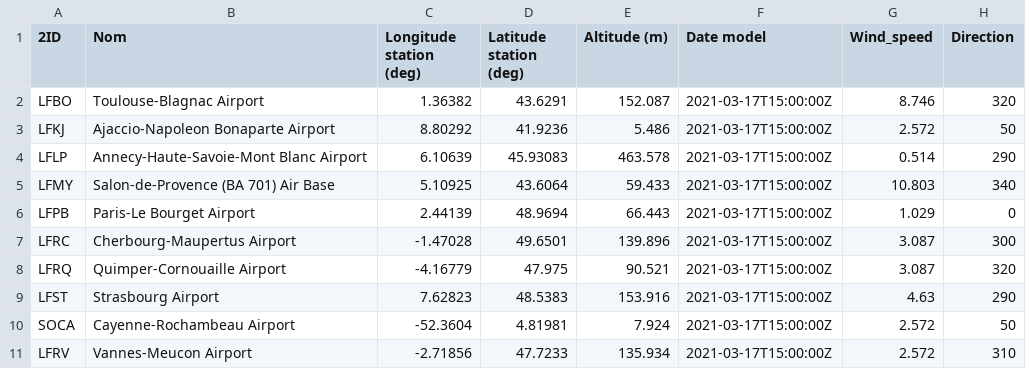
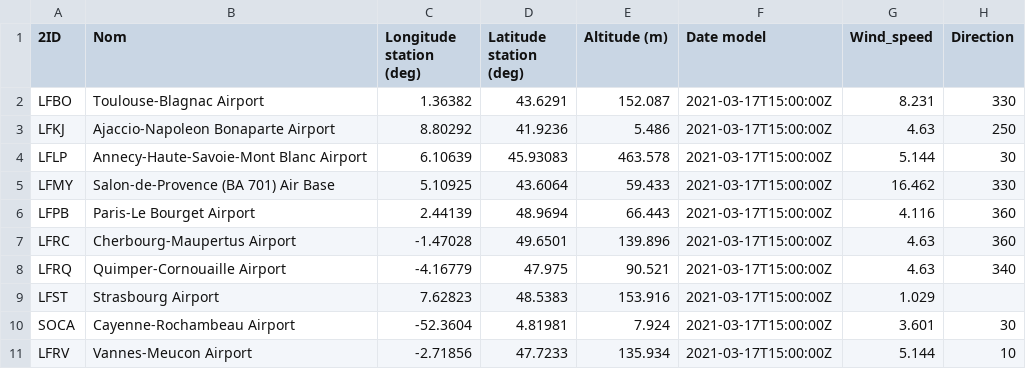
Before and after one commit to PIE-08-COA-ISAE-SUPAERO/spatio-temporal_wind_modeling, a CSV file: data/test_phase2_aeroports/Liste_aeroports.csv, drawn as a sheet.

Commit message:
test phase 3

```diff
--- a/data/test_phase2_aeroports/Liste_aeroports.csv
+++ b/data/test_phase2_aeroports/Liste_aeroports.csv
@@ -1,11 +1,11 @@
 2ID;Nom;Longitude station (deg);Latitude station (deg);Altitude (m);Date model;Wind_speed;Direction
-LFBO;Toulouse-Blagnac Airport;1.36382;43.6291;152.087;2021-03-17T15:00:00Z;8.746;320
-LFKJ;Ajaccio-Napoleon Bonaparte Airport;8.80292;41.9236;5.486;2021-03-17T15:00:00Z;2.572;50
-LFLP;Annecy-Haute-Savoie-Mont Blanc Airport;6.10639;45.93083;463.578;2021-03-17T15:00:00Z;0.514;290
-LFMY;Salon-de-Provence (BA 701) Air Base;5.10925;43.6064;59.433;2021-03-17T15:00:00Z;10.803;340
-LFPB;Paris-Le Bourget Airport;2.44139;48.9694;66.443;2021-03-17T15:00:00Z;1.029;0
-LFRC;Cherbourg-Maupertus Airport;-1.47028;49.6501;139.896;2021-03-17T15:00:00Z;3.087;300
-LFRQ;Quimper-Cornouaille Airport;-4.16779;47.975;90.521;2021-03-17T15:00:00Z;3.087;320
-LFST;Strasbourg Airport;7.62823;48.5383;153.916;2021-03-17T15:00:00Z;4.63;290
-SOCA;Cayenne-Rochambeau Airport;-52.3604;4.81981;7.924;2021-03-17T15:00:00Z;2.572;50
-LFRV;Vannes-Meucon Airport;-2.71856;47.7233;135.934;2021-03-17T15:00:00Z;2.572;310
+LFBO;Toulouse-Blagnac Airport;1.36382;43.6291;152.087;2021-03-17T15:00:00Z;8.231;330
+LFKJ;Ajaccio-Napoleon Bonaparte Airport;8.80292;41.9236;5.486;2021-03-17T15:00:00Z;4.63;250
+LFLP;Annecy-Haute-Savoie-Mont Blanc Airport;6.10639;45.93083;463.578;2021-03-17T15:00:00Z;5.144;30
+LFMY;Salon-de-Provence (BA 701) Air Base;5.10925;43.6064;59.433;2021-03-17T15:00:00Z;16.462;330
+LFPB;Paris-Le Bourget Airport;2.44139;48.9694;66.443;2021-03-17T15:00:00Z;4.116;360
+LFRC;Cherbourg-Maupertus Airport;-1.47028;49.6501;139.896;2021-03-17T15:00:00Z;4.63;360
+LFRQ;Quimper-Cornouaille Airport;-4.16779;47.975;90.521;2021-03-17T15:00:00Z;4.63;340
+LFST;Strasbourg Airport;7.62823;48.5383;153.916;2021-03-17T15:00:00Z;1.029;
+SOCA;Cayenne-Rochambeau Airport;-52.3604;4.81981;7.924;2021-03-17T15:00:00Z;3.601;30
+LFRV;Vannes-Meucon Airport;-2.71856;47.7233;135.934;2021-03-17T15:00:00Z;5.144;10
```
Also changed, not shown: 9 other files.
